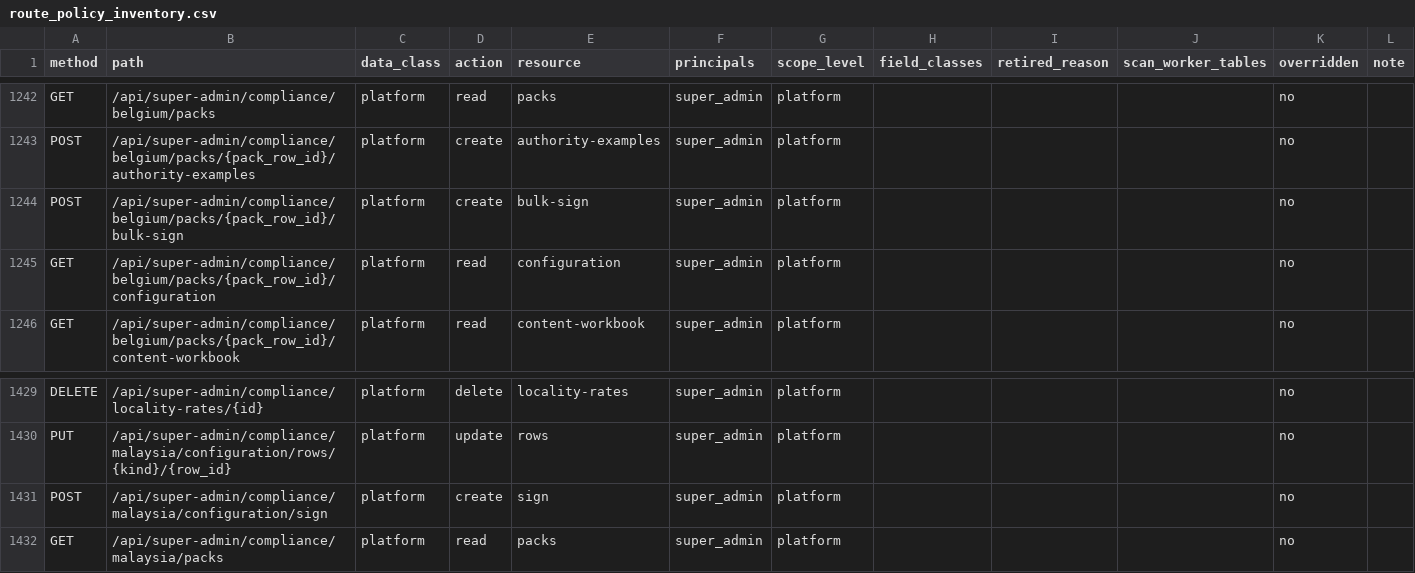
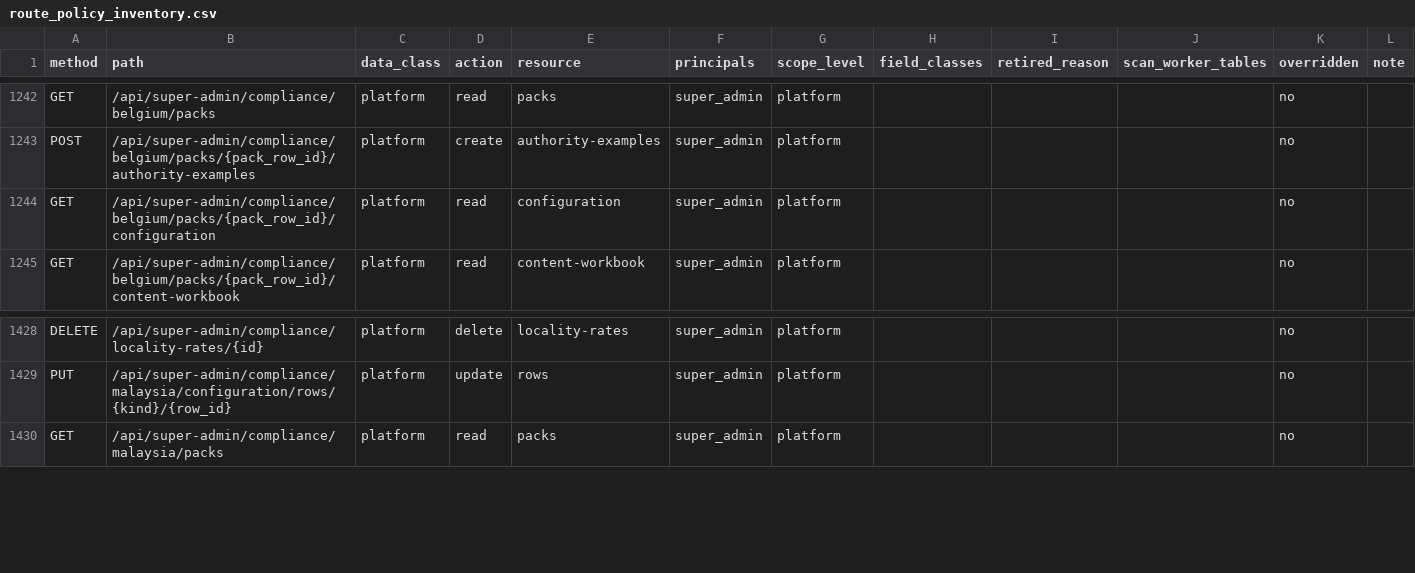
Before and after one commit to ZoikoGroup/zoiko-payroll-platform, a CSV file: docs/privacy/route_policy_inventory.csv, drawn as a sheet; only a part is shown, gaps mark what is left out; the diff names each change by its address in the sheet, - before the commit and + after, or states it on an @@ line.

```diff
--- a/docs/privacy/route_policy_inventory.csv
+++ b/docs/privacy/route_policy_inventory.csv
-row 1244: POST | /api/super-admin/compliance/belgium/packs/{pack_row_id}/bulk-sign | platform | create | bulk-sign | super_admin | platform |  |  |  | no
-row 1431: POST | /api/super-admin/compliance/malaysia/configuration/sign | platform | create | sign | super_admin | platform |  |  |  | no
```
Also changed, not shown: 13 other files.
